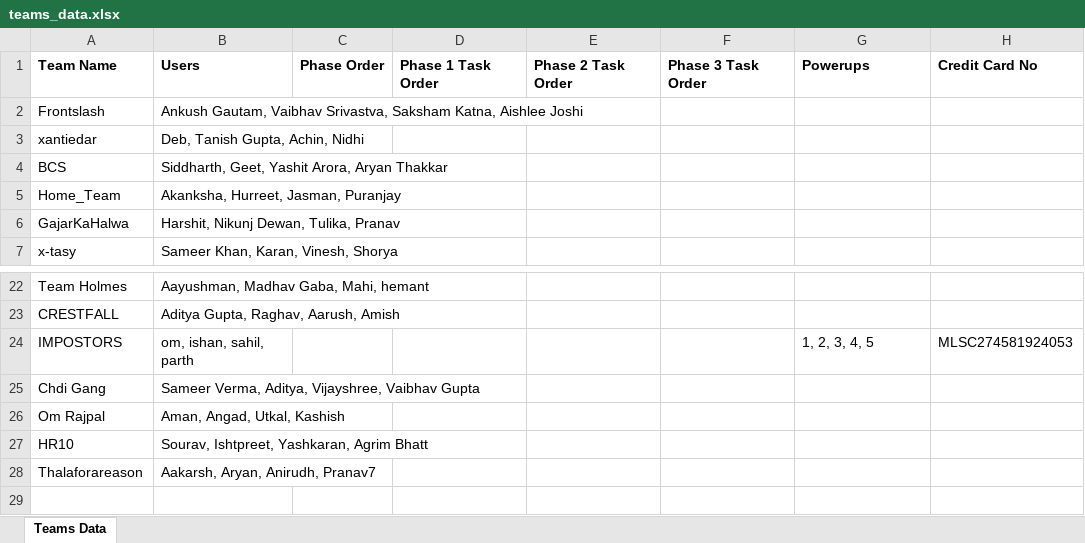
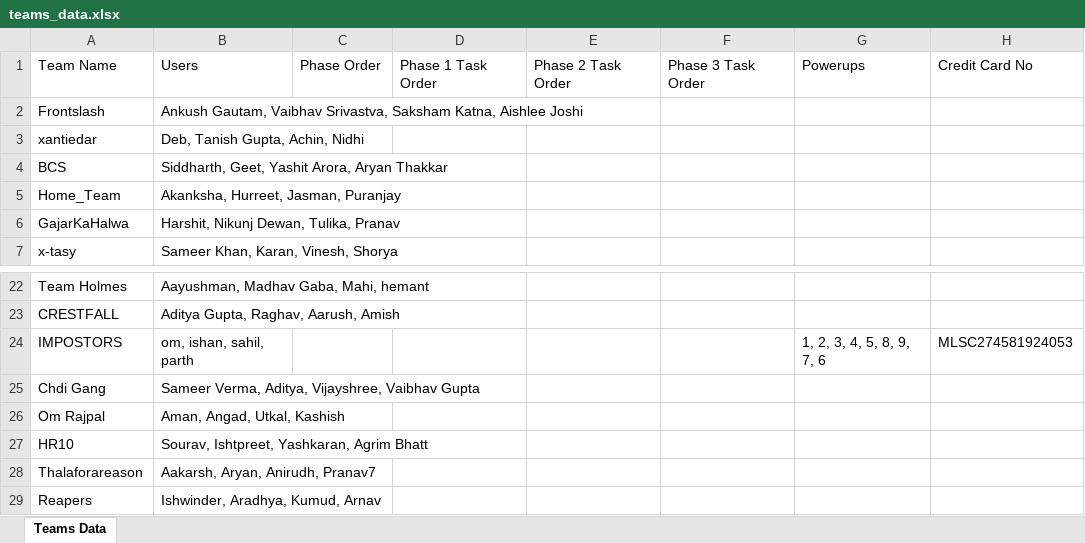
Before and after one commit to Fyxod/Canard, an Excel workbook: teams_data.xlsx, sheet Teams Data, drawn as a sheet; only a part is shown, gaps mark what is left out; values as stored, in another font and other column widths than the file's, no borders; the diff names each change by its address in the sheet, - before the commit and + after, or states it on an @@ line.

```diff
--- a/teams_data.xlsx (sheet Teams Data)
+++ b/teams_data.xlsx (sheet Teams Data)
-A1:H1 bold: on
+A1:H1 bold: off
-G24: 1, 2, 3, 4, 5
+G24: 1, 2, 3, 4, 5, 8, 9, 7, 6
+row 29: Reapers | Ishwinder, Aradhya, Kumud, Arnav
```
Also changed, not shown: 5 other files.
